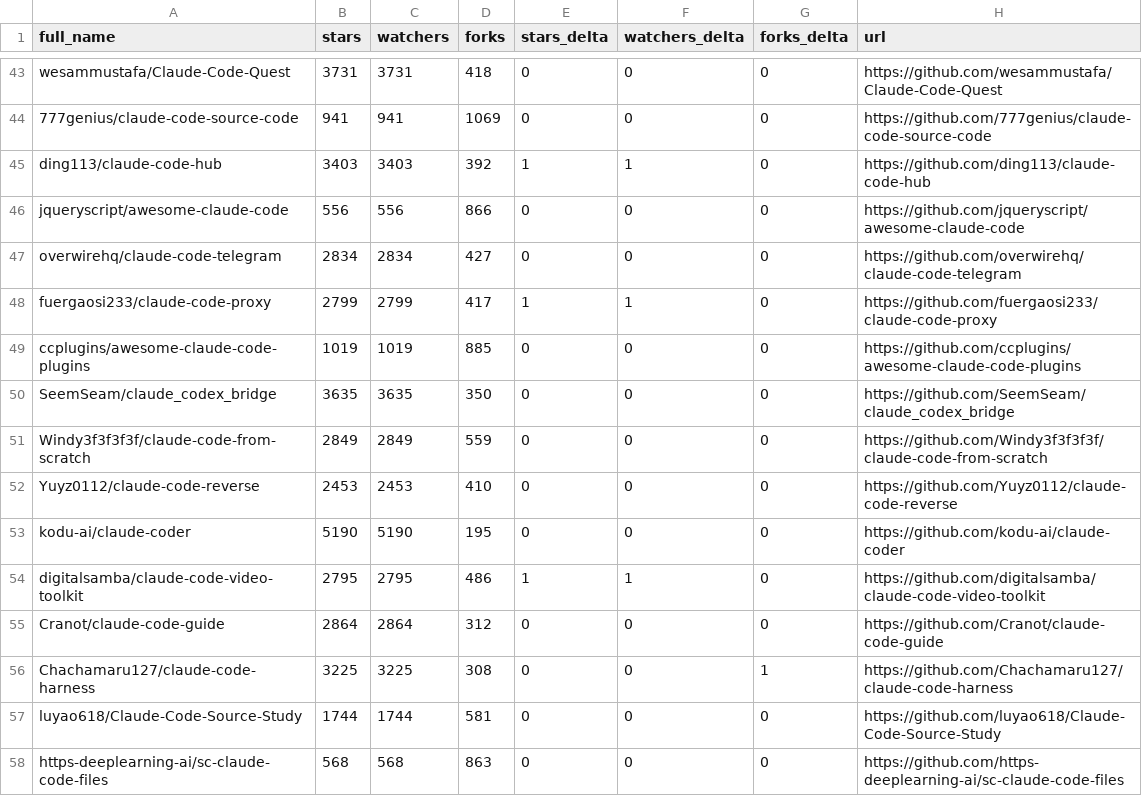
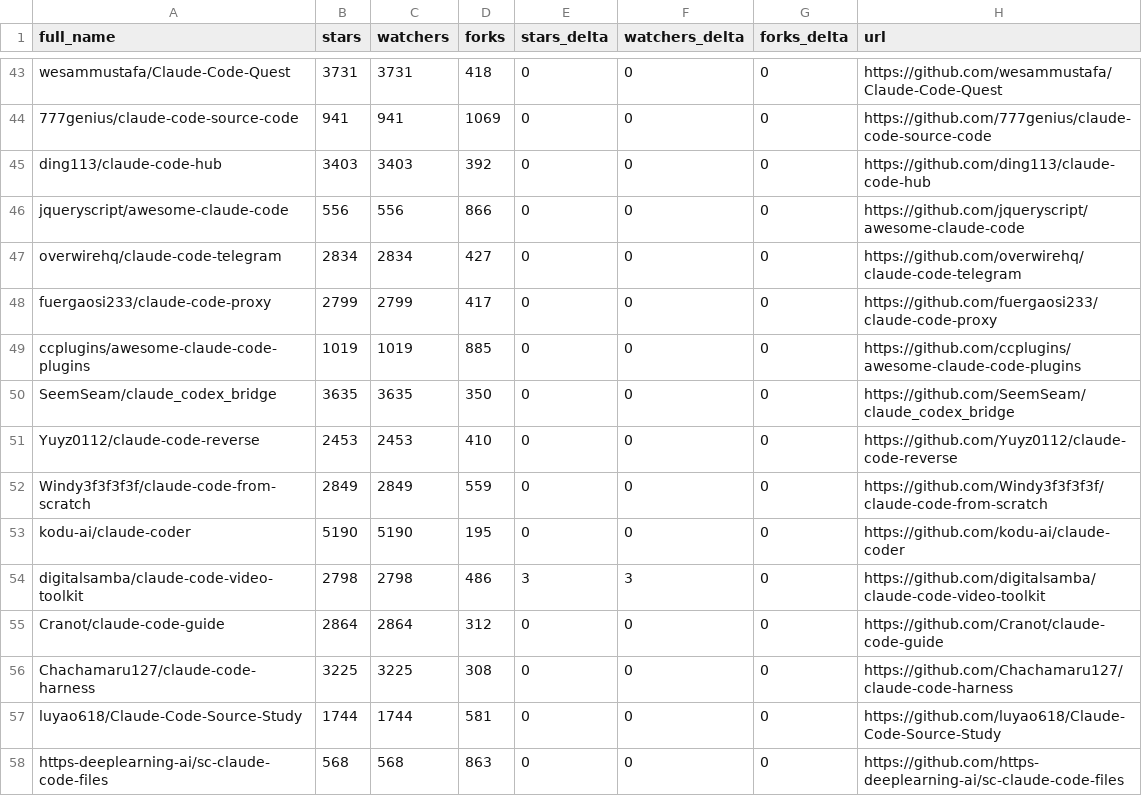
Before and after one commit to acrinym/awesome-claude-code, a CSV file: data/repo-ticker.csv, drawn as a sheet; only a part is shown, gaps mark what is left out; the diff covers the shown part only.

```diff
--- a/data/repo-ticker.csv
+++ b/data/repo-ticker.csv
@@ -44,14 +44,14 @@ wesammustafa/Claude-Code-Quest,3731,3731,418,0,0,0,https://github.com/wesammusta
 777genius/claude-code-source-code,941,941,1069,0,0,0,https://github.com/777genius/claude-code-source-code
-ding113/claude-code-hub,3403,3403,392,1,1,0,https://github.com/ding113/claude-code-hub
+ding113/claude-code-hub,3403,3403,392,0,0,0,https://github.com/ding113/claude-code-hub
 jqueryscript/awesome-claude-code,556,556,866,0,0,0,https://github.com/jqueryscript/awesome-claude-code
 overwirehq/claude-code-telegram,2834,2834,427,0,0,0,https://github.com/overwirehq/claude-code-telegram
-fuergaosi233/claude-code-proxy,2799,2799,417,1,1,0,https://github.com/fuergaosi233/claude-code-proxy
+fuergaosi233/claude-code-proxy,2799,2799,417,0,0,0,https://github.com/fuergaosi233/claude-code-proxy
 ccplugins/awesome-claude-code-plugins,1019,1019,885,0,0,0,https://github.com/ccplugins/awesome-claude-code-plugins
 SeemSeam/claude_codex_bridge,3635,3635,350,0,0,0,https://github.com/SeemSeam/claude_codex_bridge
+Yuyz0112/claude-code-reverse,2453,2453,410,0,0,0,https://github.com/Yuyz0112/claude-code-reverse
 Windy3f3f3f3f/claude-code-from-scratch,2849,2849,559,0,0,0,https://github.com/Windy3f3f3f3f/claude-code-from-scratch
-Yuyz0112/claude-code-reverse,2453,2453,410,0,0,0,https://github.com/Yuyz0112/claude-code-reverse
 kodu-ai/claude-coder,5190,5190,195,0,0,0,https://github.com/kodu-ai/claude-coder
-digitalsamba/claude-code-video-toolkit,2795,2795,486,1,1,0,https://github.com/digitalsamba/claude-code-video-toolkit
+digitalsamba/claude-code-video-toolkit,2798,2798,486,3,3,0,https://github.com/digitalsamba/claude-code-video-toolkit
 Cranot/claude-code-guide,2864,2864,312,0,0,0,https://github.com/Cranot/claude-code-guide
-Chachamaru127/claude-code-harness,3225,3225,308,0,0,1,https://github.com/Chachamaru127/claude-code-harness
+Chachamaru127/claude-code-harness,3225,3225,308,0,0,0,https://github.com/Chachamaru127/claude-code-harness
 luyao618/Claude-Code-Source-Study,1744,1744,581,0,0,0,https://github.com/luyao618/Claude-Code-Source-Study
```
Also changed, not shown: 2 added rows, 2 removed rows, 2 moved rows and 135 edited cells elsewhere in this file, 2 other files.
